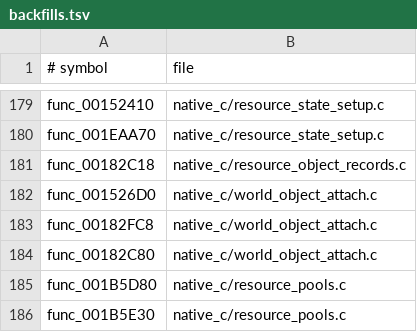
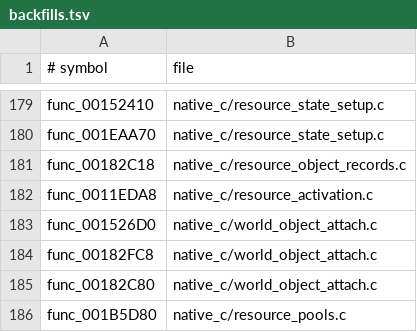
Before and after one commit to OpenThievius/OpenThievius, a TSV file: port/game/sly1-us/hand/backfills.tsv, drawn as a sheet; only a part is shown, gaps mark what is left out; the shorter side is filled out with more unchanged rows; the diff names each change by its address in the sheet, - before the commit and + after, or states it on an @@ line.

Commit message:
feat(port): activate resource properties

```diff
--- a/port/game/sly1-us/hand/backfills.tsv
+++ b/port/game/sly1-us/hand/backfills.tsv
+row 182: func_0011EDA8 | native_c/resource_activation.c
```
Also changed, not shown: 2 other files.
